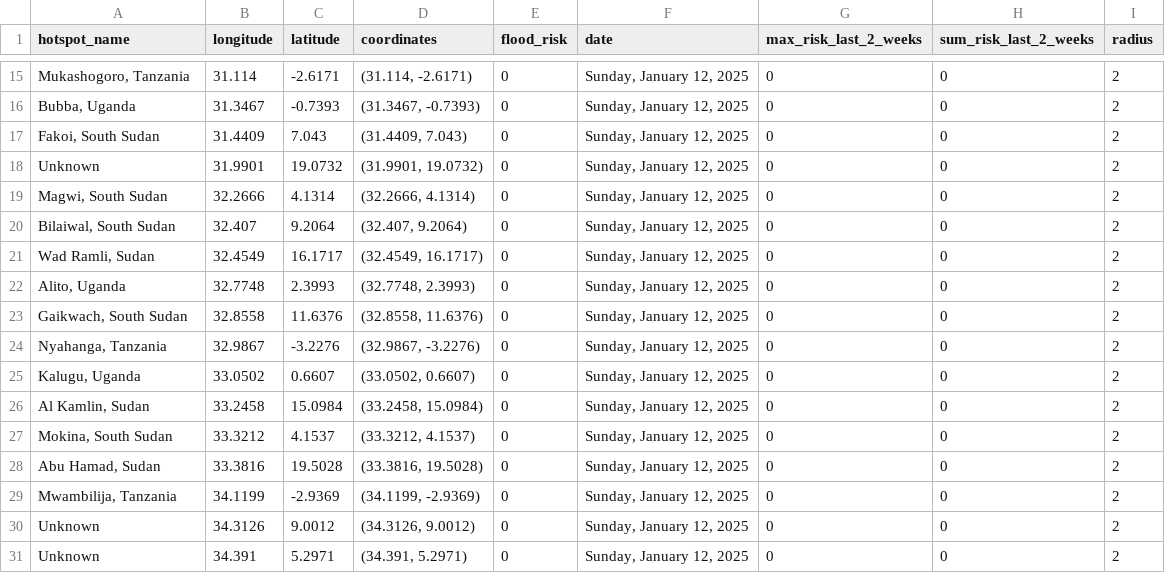
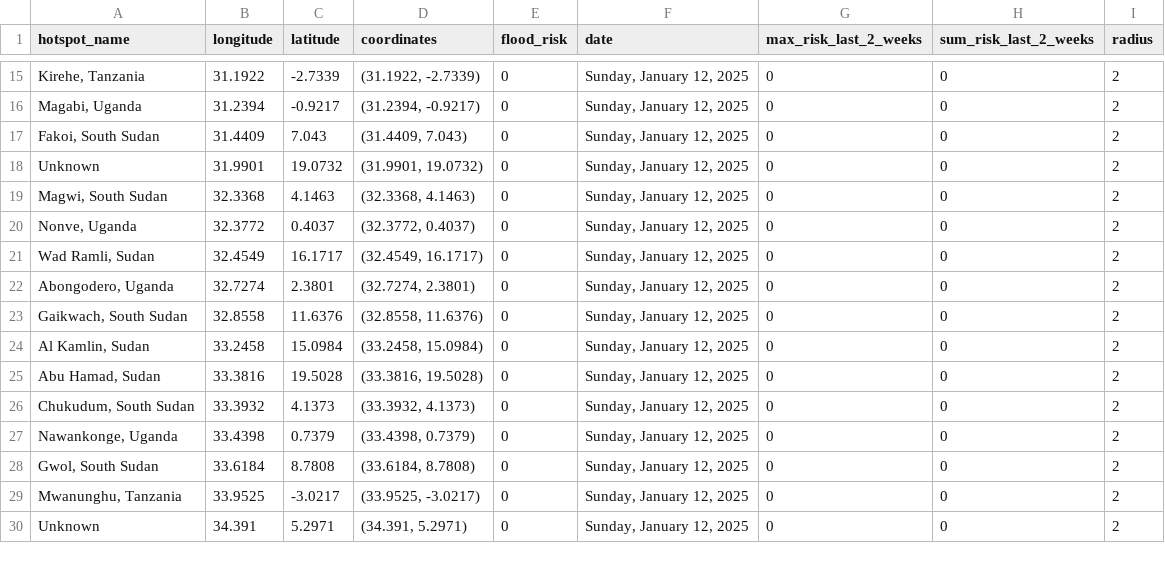
Before and after one commit to annikamcginnis/nile-basin-flood-hotspots-daily, a CSV file: flood_risk_today.csv, drawn as a sheet; only a part is shown, gaps mark what is left out; the diff covers the shown part only.

```diff
--- a/flood_risk_today.csv
+++ b/flood_risk_today.csv
@@ -15,17 +15,16 @@ hotspot_name,longitude,latitude,coordinates,flood_risk,date,max_risk_last_2_week
-"Mukashogoro, Tanzania",31.114,-2.6171,"(31.114, -2.6171)",0,"Sunday, January 12, 2025",0,0,2
-"Bubba, Uganda",31.3467,-0.7393,"(31.3467, -0.7393)",0,"Sunday, January 12, 2025",0,0,2
+"Kirehe, Tanzania",31.1922,-2.7339,"(31.1922, -2.7339)",0,"Sunday, January 12, 2025",0,0,2
+"Magabi, Uganda",31.2394,-0.9217,"(31.2394, -0.9217)",0,"Sunday, January 12, 2025",0,0,2
 "Fakoi, South Sudan",31.4409,7.043,"(31.4409, 7.043)",0,"Sunday, January 12, 2025",0,0,2
 Unknown,31.9901,19.0732,"(31.9901, 19.0732)",0,"Sunday, January 12, 2025",0,0,2
-"Magwi, South Sudan",32.2666,4.1314,"(32.2666, 4.1314)",0,"Sunday, January 12, 2025",0,0,2
-"Bilaiwal, South Sudan",32.407,9.2064,"(32.407, 9.2064)",0,"Sunday, January 12, 2025",0,0,2
+"Magwi, South Sudan",32.3368,4.1463,"(32.3368, 4.1463)",0,"Sunday, January 12, 2025",0,0,2
+"Nonve, Uganda",32.3772,0.4037,"(32.3772, 0.4037)",0,"Sunday, January 12, 2025",0,0,2
 "Wad Ramli, Sudan",32.4549,16.1717,"(32.4549, 16.1717)",0,"Sunday, January 12, 2025",0,0,2
-"Alito, Uganda",32.7748,2.3993,"(32.7748, 2.3993)",0,"Sunday, January 12, 2025",0,0,2
+"Abongodero, Uganda",32.7274,2.3801,"(32.7274, 2.3801)",0,"Sunday, January 12, 2025",0,0,2
 "Gaikwach, South Sudan",32.8558,11.6376,"(32.8558, 11.6376)",0,"Sunday, January 12, 2025",0,0,2
-"Nyahanga, Tanzania",32.9867,-3.2276,"(32.9867, -3.2276)",0,"Sunday, January 12, 2025",0,0,2
-"Kalugu, Uganda",33.0502,0.6607,"(33.0502, 0.6607)",0,"Sunday, January 12, 2025",0,0,2
 "Al Kamlin, Sudan",33.2458,15.0984,"(33.2458, 15.0984)",0,"Sunday, January 12, 2025",0,0,2
-"Mokina, South Sudan",33.3212,4.1537,"(33.3212, 4.1537)",0,"Sunday, January 12, 2025",0,0,2
 "Abu Hamad, Sudan",33.3816,19.5028,"(33.3816, 19.5028)",0,"Sunday, January 12, 2025",0,0,2
-"Mwambilija, Tanzania",34.1199,-2.9369,"(34.1199, -2.9369)",0,"Sunday, January 12, 2025",0,0,2
-Unknown,34.3126,9.0012,"(34.3126, 9.0012)",0,"Sunday, January 12, 2025",0,0,2
+"Chukudum, South Sudan",33.3932,4.1373,"(33.3932, 4.1373)",0,"Sunday, January 12, 2025",0,0,2
+"Nawankonge, Uganda",33.4398,0.7379,"(33.4398, 0.7379)",0,"Sunday, January 12, 2025",0,0,2
+"Gwol, South Sudan",33.6184,8.7808,"(33.6184, 8.7808)",0,"Sunday, January 12, 2025",0,0,2
+"Mwanunghu, Tanzania",33.9525,-3.0217,"(33.9525, -3.0217)",0,"Sunday, January 12, 2025",0,0,2
 Unknown,34.391,5.2971,"(34.391, 5.2971)",0,"Sunday, January 12, 2025",0,0,2
```
Also changed, not shown: 4 added rows, 3 removed rows and 59 edited cells elsewhere in this file, flood_risk_last_2_weeks.csv, 1 other file.
